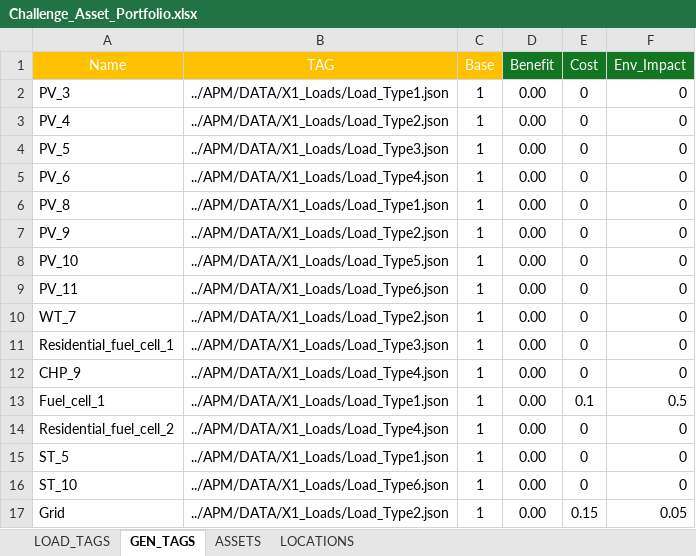
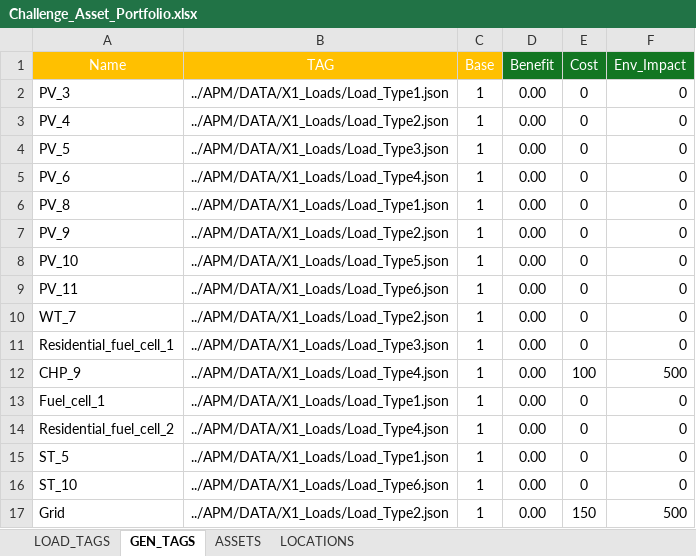
Before and after one commit to dlalvareza/PywerAPM, an Excel workbook: CASES/05_Challenge_Data/Challenge_Asset_Portfolio.xlsx, sheet GEN_TAGS, drawn as a sheet; values as stored, in another font and other column widths than the file's, no borders; the diff names each change by its address in the sheet, - before the commit and + after, or states it on an @@ line.

```diff
--- a/CASES/05_Challenge_Data/Challenge_Asset_Portfolio.xlsx (sheet GEN_TAGS)
+++ b/CASES/05_Challenge_Data/Challenge_Asset_Portfolio.xlsx (sheet GEN_TAGS)
-E12 (Cost): 0
+E12 (Cost): 100
-F12 (Env_Impact): 0
+F12 (Env_Impact): 500
-E13 (Cost): 0.1
+E13 (Cost): 0
-F13 (Env_Impact): 0.5
+F13 (Env_Impact): 0
-E17 (Cost): 0.15
+E17 (Cost): 150
-F17 (Env_Impact): 0.05
+F17 (Env_Impact): 500
```
Also changed, not shown: sheet LOAD_TAGS, sheet ASSETS, CASES/05_Challenge_Data/01_Data/AUX_CIGRE_Net_DER.xlsx, CASES/05_Challenge_Data/01_Data/TR_CIGRE_Net_DER.xlsx, 9 other files.
